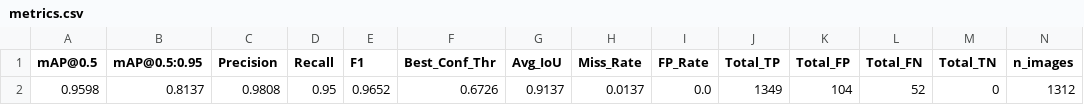
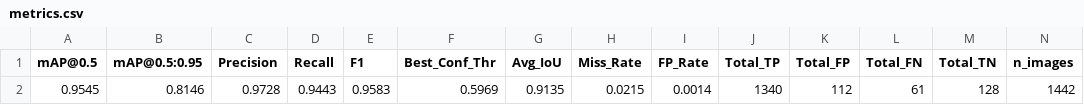
Before and after one commit to vinod-kaumar/YOLOv11-from-Scratch, a CSV file: checkpoints/eval/metrics.csv, drawn as a sheet; only a part is shown; removed rows and columns are numbered as before the commit, all else as after; rows hold the shown columns only; the diff names each change by its address in the sheet, - before the commit and + after, or states it on an @@ line.

```diff
--- a/checkpoints/eval/metrics.csv
+++ b/checkpoints/eval/metrics.csv
-row 2: 0.9598 | 0.8137 | 0.9808 | 0.95 | 0.9652 | 0.6726 | 0.9137 | 0.0137 | 0.0 | 1349 | 104 | 52 | 0 | 1312
+row 2: 0.9545 | 0.8146 | 0.9728 | 0.9443 | 0.9583 | 0.5969 | 0.9135 | 0.0215 | 0.0014 | 1340 | 112 | 61 | 128 | 1442
```
Also changed, not shown: checkpoints/train/results.csv, 25 other files.
